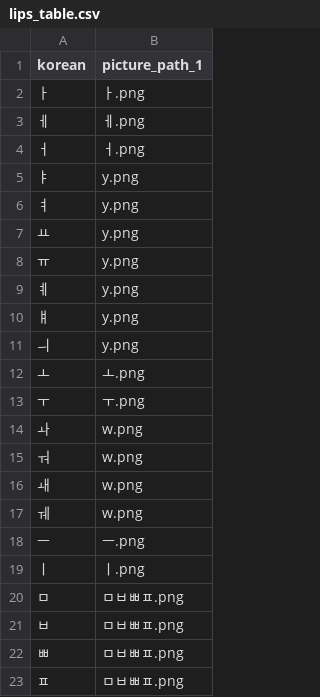
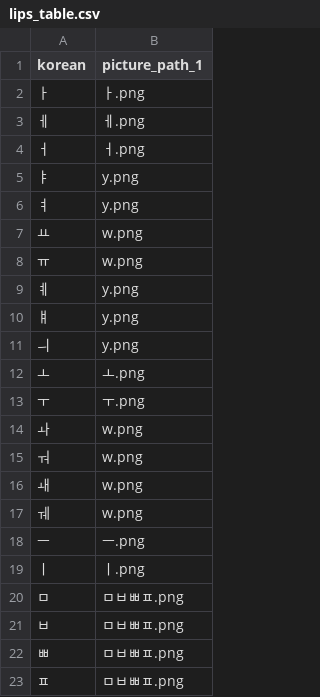
Before and after one commit to byeok99/malppot-back, a CSV file: malppot/domain/speech/feedback/lips_table.csv, drawn as a sheet.

```diff
--- a/malppot/domain/speech/feedback/lips_table.csv
+++ b/malppot/domain/speech/feedback/lips_table.csv
@@ -6,4 +6,4 @@ korean,picture_path_1
 ㅕ,y.png
-ㅛ,y.png
-ㅠ,y.png
+ㅛ,w.png
+ㅠ,w.png
 ㅖ,y.png
```
Also changed, not shown: 36 other files.
